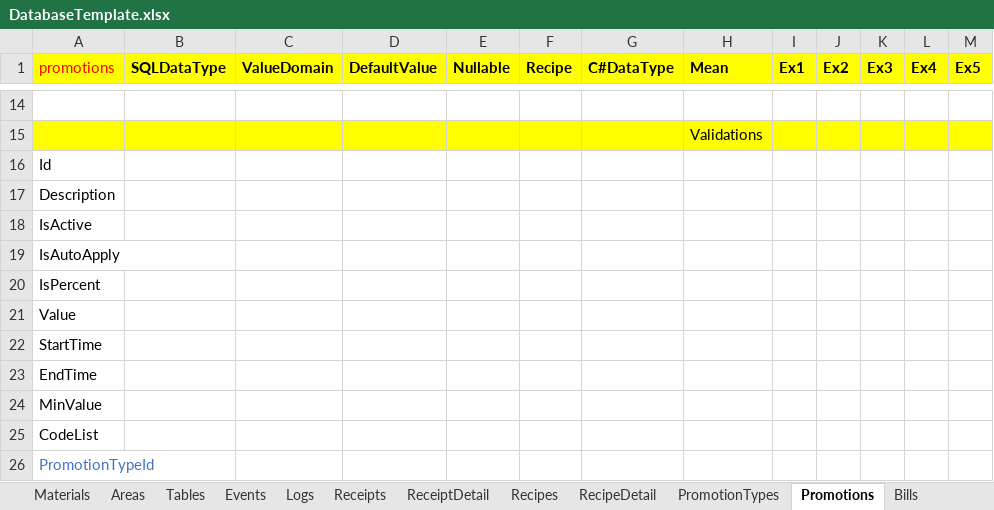
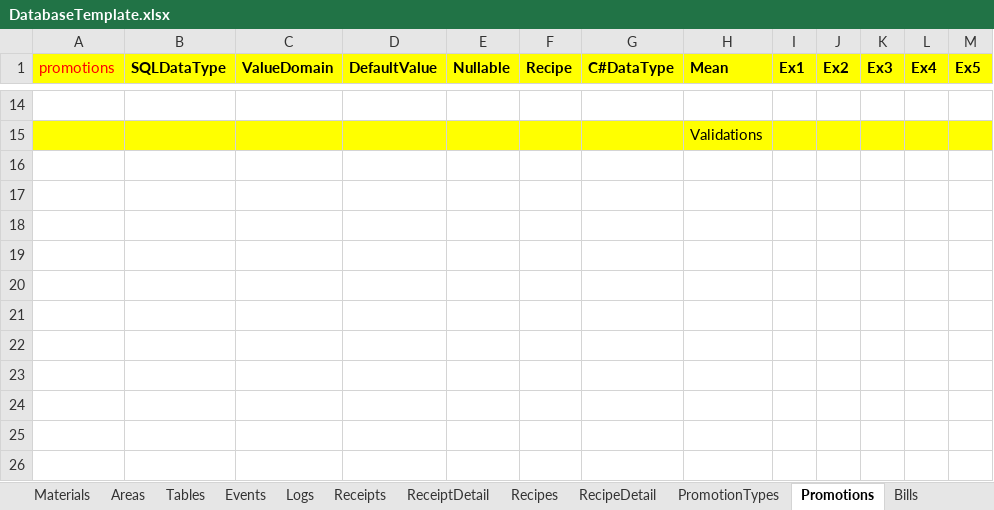
Before and after one commit to zi1611061206/ZiCoffee, an Excel workbook: Documents/DatabaseTemplate.xlsx, sheet Promotions, drawn as a sheet; only a part is shown, gaps mark what is left out; values as stored, in another font and other column widths than the file's, no borders; the diff names each change by its address in the sheet, - before the commit and + after, or states it on an @@ line.

```diff
--- a/Documents/DatabaseTemplate.xlsx (sheet Promotions)
+++ b/Documents/DatabaseTemplate.xlsx (sheet Promotions)
-row 16: Id
-row 17: Description
-row 18: IsActive
-row 19: IsAutoApply
-row 20: IsPercent
-row 21: Value
-row 22: StartTime
-row 23: EndTime
-row 24: MinValue
-row 25: CodeList
-row 26: PromotionTypeId
```
Also changed, not shown: sheet Bills, sheet All, sheet Logs, sheet Products, sheet Categories, sheet Materials, 12 more sheets, 21 other files.
